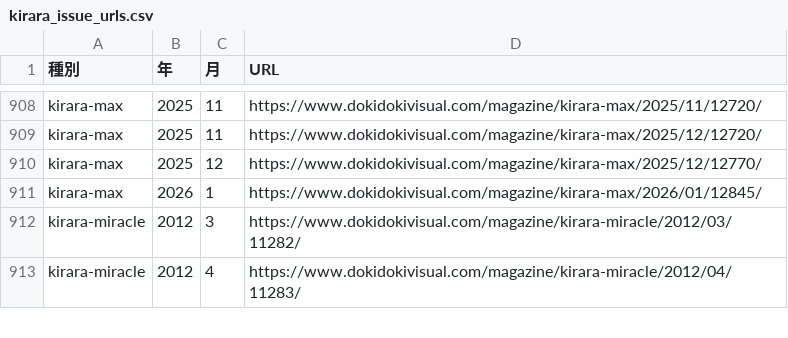
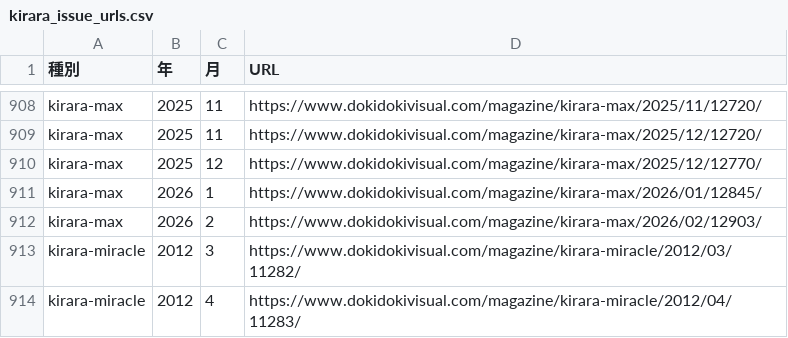
Before and after one commit to tyabannotami/kirara-stats, a CSV file: tools/kirara_issue_urls.csv, drawn as a sheet; only a part is shown, gaps mark what is left out.

```diff
--- a/tools/kirara_issue_urls.csv
+++ b/tools/kirara_issue_urls.csv
@@ -911,2 +911,3 @@ kirara-max,2025,12,https://www.dokidokivisual.com/magazine/kirara-max/2025/12/12
 kirara-max,2026,1,https://www.dokidokivisual.com/magazine/kirara-max/2026/01/12845/
+kirara-max,2026,2,https://www.dokidokivisual.com/magazine/kirara-max/2026/02/12903/
 kirara-miracle,2012,3,https://www.dokidokivisual.com/magazine/kirara-miracle/2012/03/11282/
```
Also changed, not shown: data/raw/kirara-max.csv, 1 other file.
